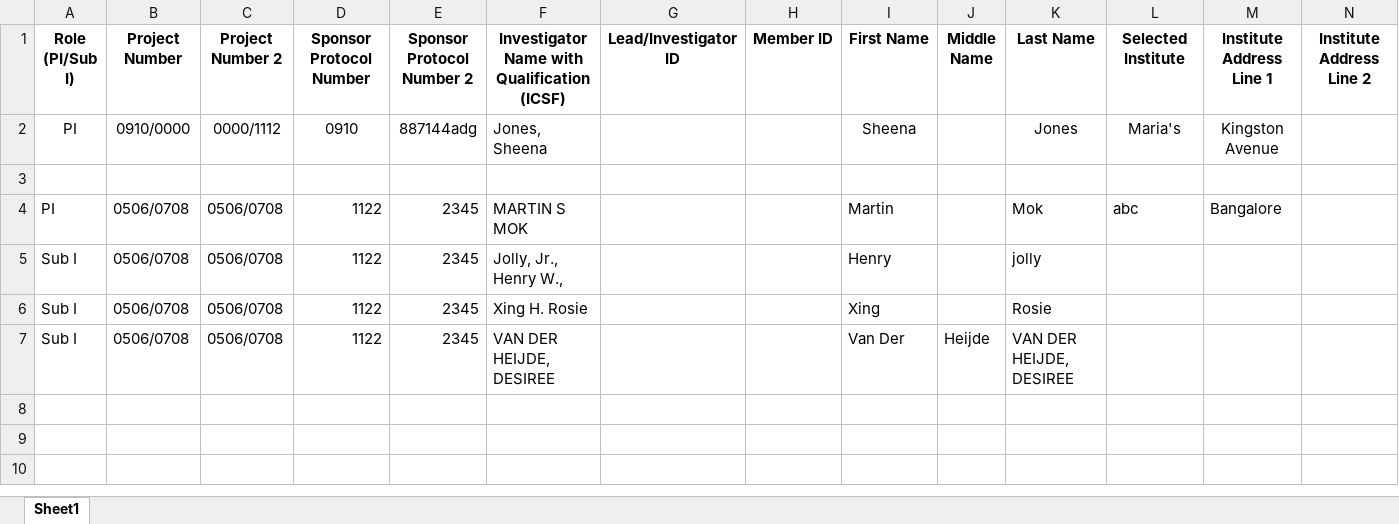
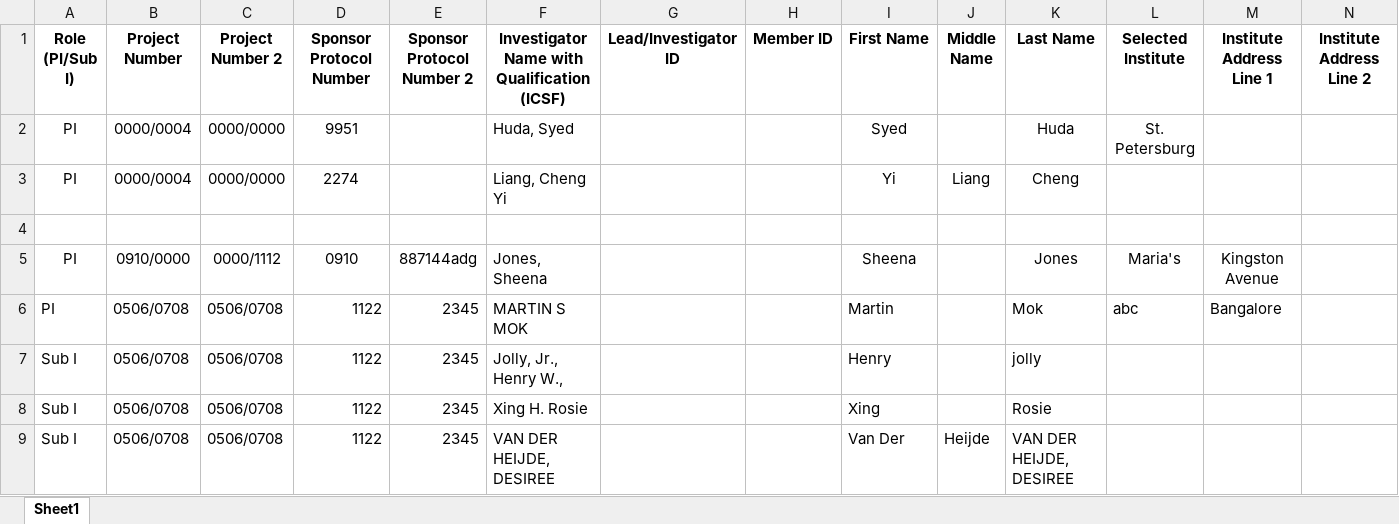
Before and after one commit to patricktaur/icon-ddas, an Excel workbook: Documents/Technical/TestUpload/DDAS_Upload_CaseStudy_5.xlsx, sheet Sheet1, drawn as a sheet; only a part is shown; values as stored, in another font and other column widths than the file's, no borders; removed rows and columns are numbered as before the commit, all else as after; rows hold the shown columns only; the diff names each change by its address in the sheet, - before the commit and + after, or states it on an @@ line.

```diff
--- a/Documents/Technical/TestUpload/DDAS_Upload_CaseStudy_5.xlsx (sheet Sheet1)
+++ b/Documents/Technical/TestUpload/DDAS_Upload_CaseStudy_5.xlsx (sheet Sheet1)
+row 2: PI | 0000/0004 | 0000/0000 | 9951 |  | Huda, Syed |  |  | Syed |  | Huda | St. Petersburg
+row 3: PI | 0000/0004 | 0000/0000 | 2274 |  | Liang, Cheng Yi |  |  | Yi | Liang | Cheng
+row 4: (empty)
-row 3: (empty)
```
Also changed, not shown: 17 other files.
